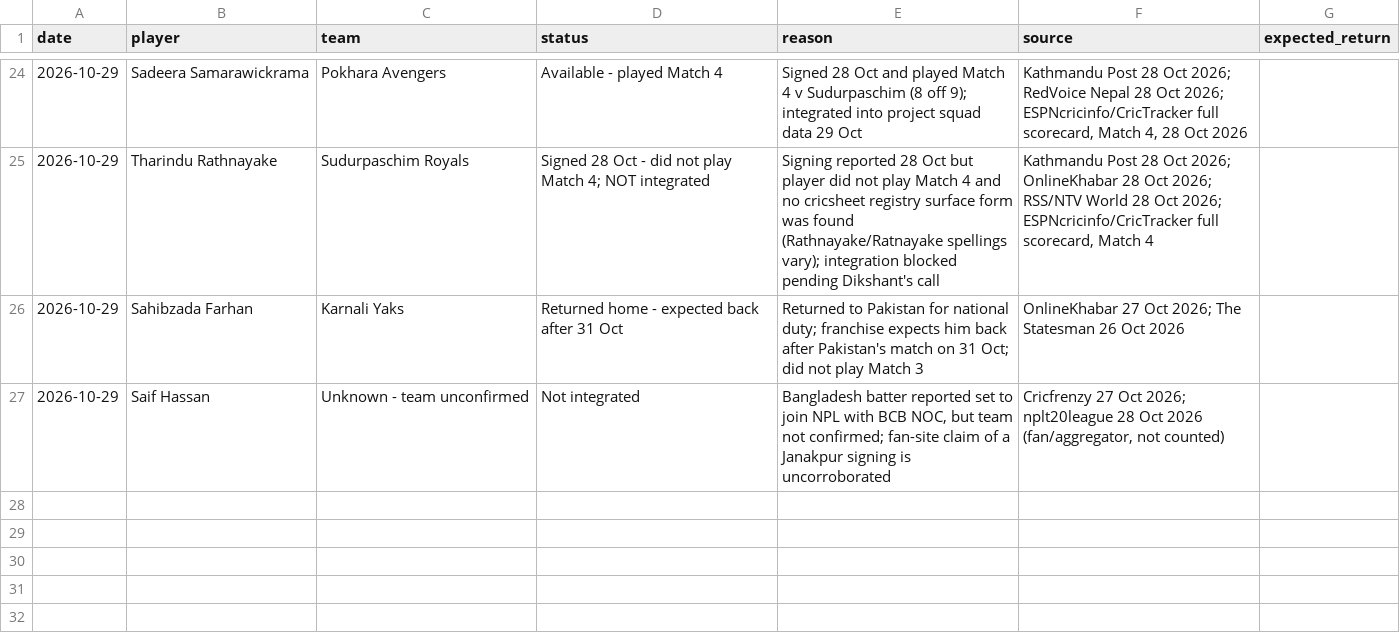
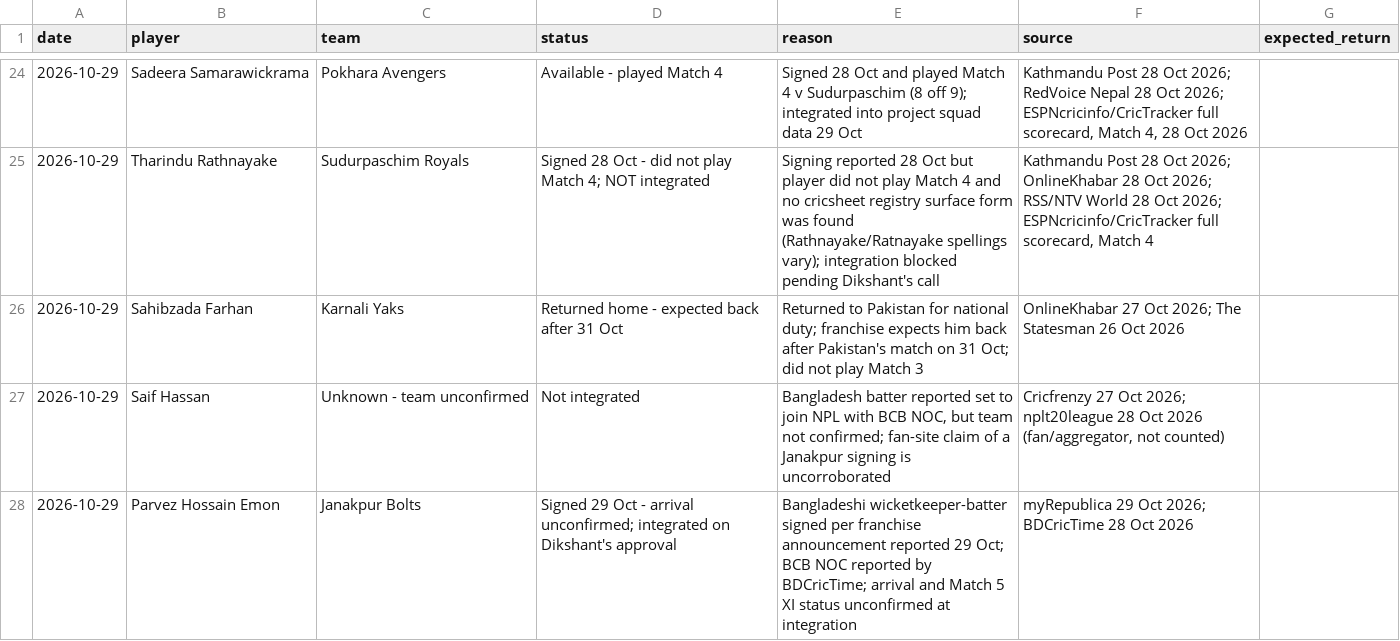
Before and after one commit to Dikshant-Neupane/CricNepal, a CSV file: data/capture/availability_log.csv, drawn as a sheet; only a part is shown, gaps mark what is left out; the diff names each change by its address in the sheet, - before the commit and + after, or states it on an @@ line.

```diff
--- a/data/capture/availability_log.csv
+++ b/data/capture/availability_log.csv
+row 28: 2026-10-29 | Parvez Hossain Emon | Janakpur Bolts | Signed 29 Oct - arrival unconfirmed; integrated on Dikshant's approval | Bangladeshi wicketkeeper-batter signed per franchise announcement reported 29 Oct; BCB NOC reported by BDCricTime; arrival and Match 5 XI status unconfirmed at integration | myRepublica 29 Oct 2026; BDCricTime 28 Oct 2026
```
Also changed, not shown: data/player_profiles/profile_enrichment_2026-10-24.csv, data/player_rosters/npl_player_rosters_canonical.csv, 7 other files.
